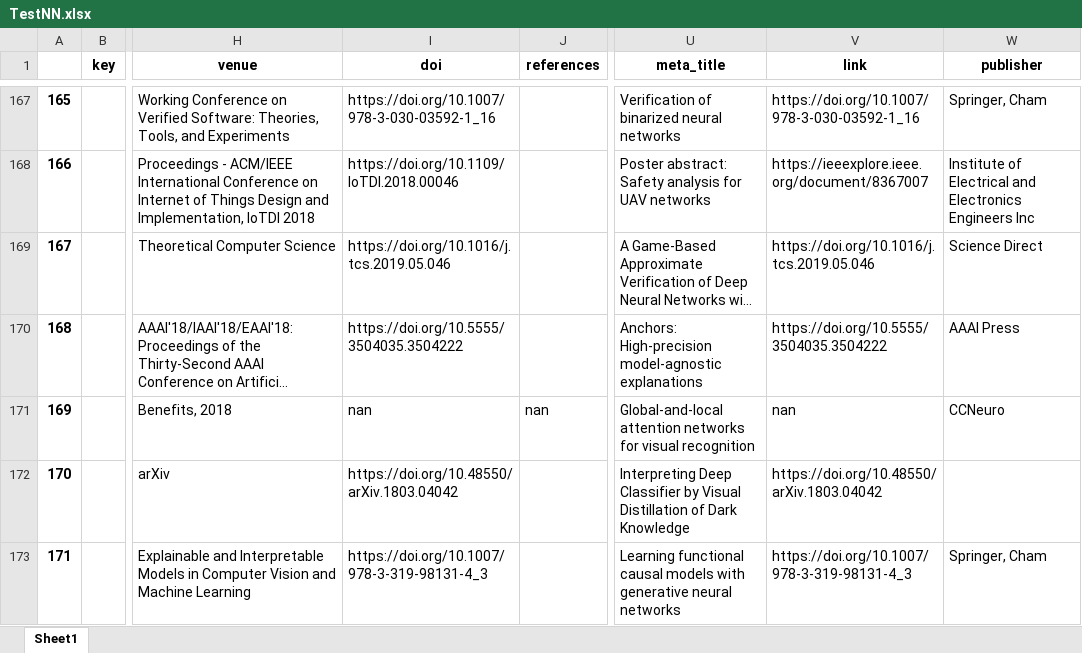
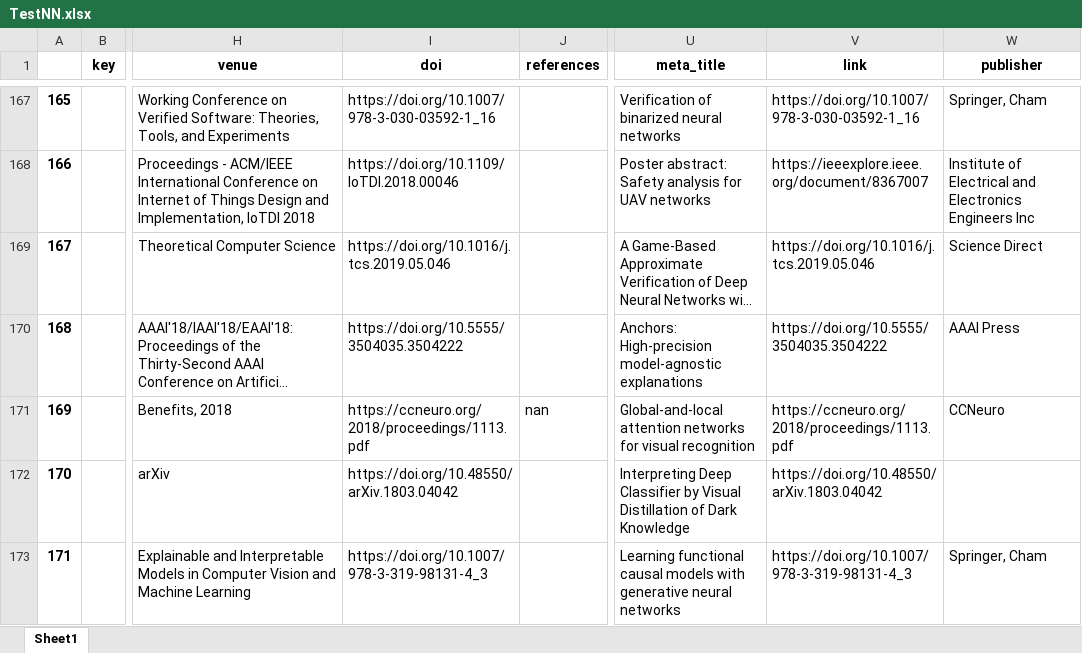
Before and after one commit to geodes-sms/IFT3150-ProjetCurationMetadonnees, an Excel workbook: Datasets/TestNN/TestNN.xlsx, sheet Sheet1, drawn as a sheet; only a part is shown, gaps mark what is left out; long unchanged cells end in …; values as stored, in another font and other column widths than the file's, no borders; the diff covers the shown part only; the diff names each change by its address in the sheet, - before the commit and + after, or states it on an @@ line.

```diff
--- a/Datasets/TestNN/TestNN.xlsx (sheet Sheet1)
+++ b/Datasets/TestNN/TestNN.xlsx (sheet Sheet1)
-I171 (doi): nan
+I171 (doi): https://ccneuro.org/2018/proceedings/1113.pdf
-V171 (link): nan
+V171 (link): https://ccneuro.org/2018/proceedings/1113.pdf
```
Also changed, not shown: 4 edited cells elsewhere in this sheet, Datasets/ESM_2/ESM_2.xlsx, Datasets/ESM_2/ESM_2_pre-extract.xlsx, 4 other files.
